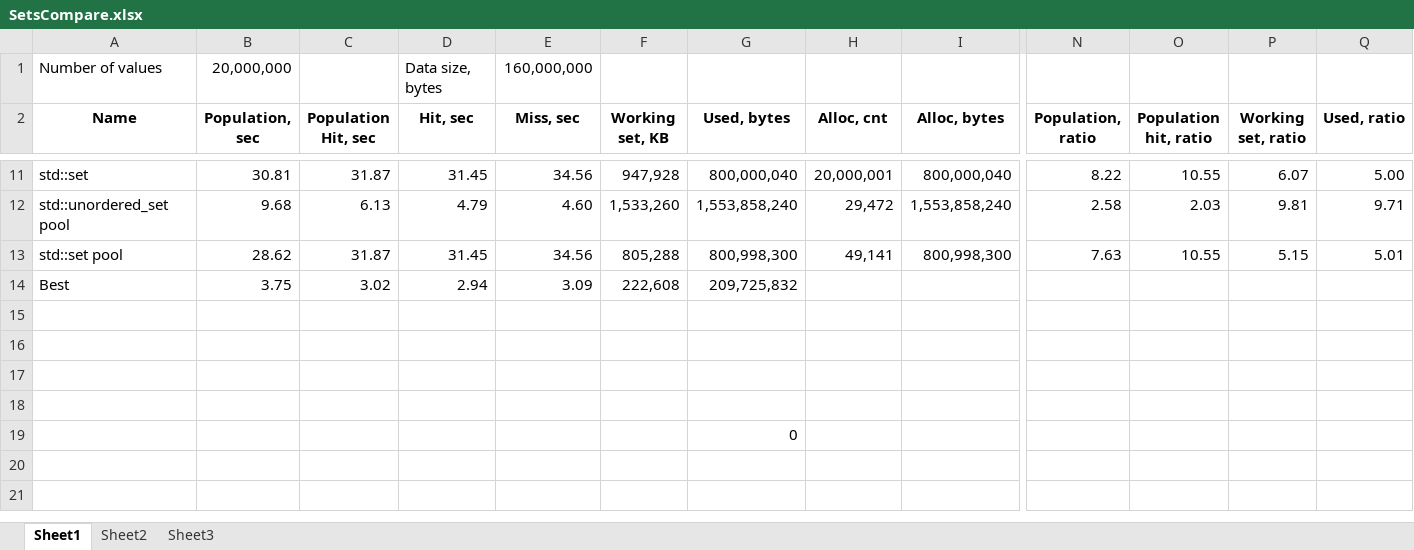
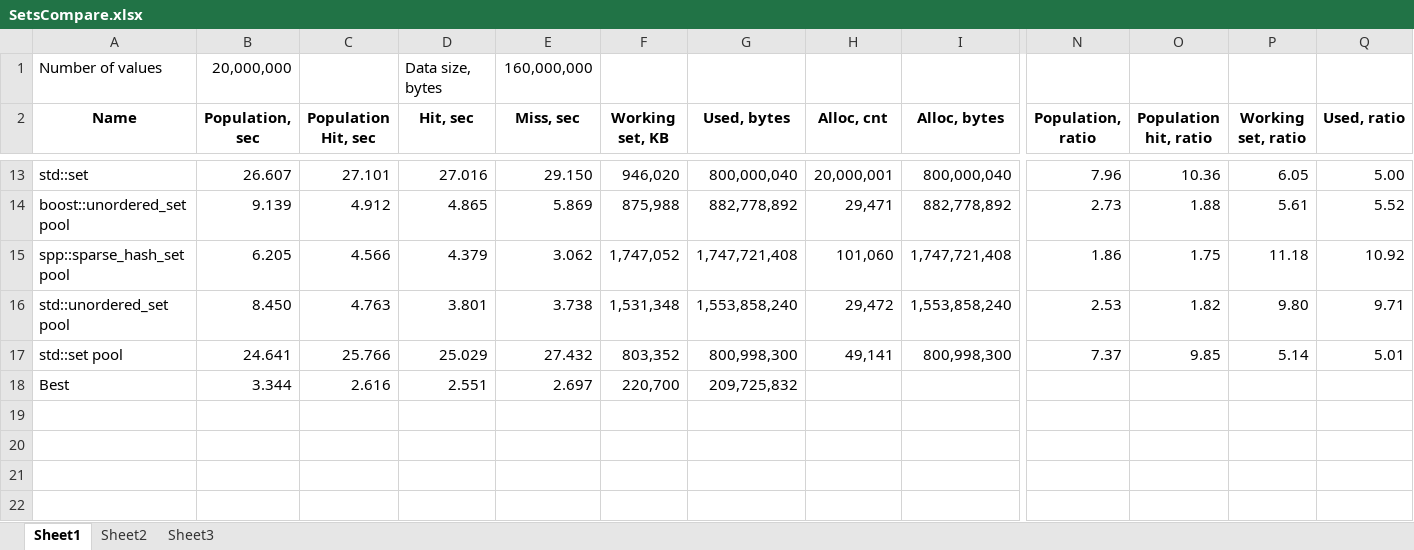
Before and after one commit to isanych/testset, an Excel workbook: SetsCompare.xlsx, sheet Sheet1, drawn as a sheet; only a part is shown, gaps mark what is left out; the shorter side is filled out with more unchanged rows; values as stored, in another font and other column widths than the file's, no borders; addresses are those after the commit; rows hold the shown columns only; the diff covers the shown part only; the diff names each change by its address in the sheet, - before the commit and + after, or states it on an @@ line.

Commit message:
Added boost::unordered_set & spp::sparse_hash_set (boost::flat_hash added to test, but too slow and not included into results)

```diff
--- a/SetsCompare.xlsx (sheet Sheet1)
+++ b/SetsCompare.xlsx (sheet Sheet1)
-B13 (Population, sec): 30.81
+B13 (Population, sec): 26.607
-C13 (Population Hit, sec): 31.87
+C13 (Population Hit, sec): 27.101
-D13 (Hit, sec): 31.45
+D13 (Hit, sec): 27.016
-E13 (Miss, sec): 34.56
+E13 (Miss, sec): 29.150
-F13 (Working set, KB): 947,928
+F13 (Working set, KB): 946,020
-N13 (Population, ratio): 8.22
+N13 (Population, ratio): 7.96
-O13 (Population hit, ratio): 10.55
+O13 (Population hit, ratio): 10.36
-P13 (Working set, ratio): 6.07
+P13 (Working set, ratio): 6.05
+row 14: boost::unordered_set pool | 9.139 | 4.912 | 4.865 | 5.869 | 875,988 | 882,778,892 | 29,471 | 882,778,892 | 2.73 | 1.88 | 5.61 | 5.52
+row 15: spp::sparse_hash_set pool | 6.205 | 4.566 | 4.379 | 3.062 | 1,747,052 | 1,747,721,408 | 101,060 | 1,747,721,408 | 1.86 | 1.75 | 11.18 | 10.92
-B16 (Population, sec): 9.68
+B16 (Population, sec): 8.450
-C16 (Population Hit, sec): 6.13
+C16 (Population Hit, sec): 4.763
-D16 (Hit, sec): 4.79
+D16 (Hit, sec): 3.801
-E16 (Miss, sec): 4.60
+E16 (Miss, sec): 3.738
-F16 (Working set, KB): 1,533,260
+F16 (Working set, KB): 1,531,348
-N16 (Population, ratio): 2.58
+N16 (Population, ratio): 2.53
-O16 (Population hit, ratio): 2.03
+O16 (Population hit, ratio): 1.82
-P16 (Working set, ratio): 9.81
+P16 (Working set, ratio): 9.80
-B17 (Population, sec): 28.62
+B17 (Population, sec): 24.641
-C17 (Population Hit, sec): 31.87
+C17 (Population Hit, sec): 25.766
-D17 (Hit, sec): 31.45
+D17 (Hit, sec): 25.029
-E17 (Miss, sec): 34.56
+E17 (Miss, sec): 27.432
-F17 (Working set, KB): 805,288
+F17 (Working set, KB): 803,352
-N17 (Population, ratio): 7.63
+N17 (Population, ratio): 7.37
-O17 (Population hit, ratio): 10.55
+O17 (Population hit, ratio): 9.85
-P17 (Working set, ratio): 5.15
+P17 (Working set, ratio): 5.14
-B18 (Population, sec): 3.75
+B18 (Population, sec): 3.344
-C18 (Population Hit, sec): 3.02
+C18 (Population Hit, sec): 2.616
-D18 (Hit, sec): 2.94
+D18 (Hit, sec): 2.551
-E18 (Miss, sec): 3.09
+E18 (Miss, sec): 2.697
-F18 (Working set, KB): 222,608
+F18 (Working set, KB): 220,700
```
Also changed, not shown: 2 added rows and 60 edited cells elsewhere in this sheet, formulas that keep their value, 19 other files.
